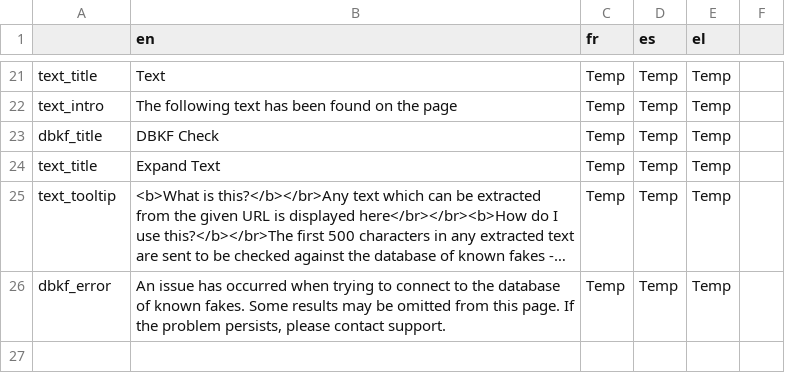
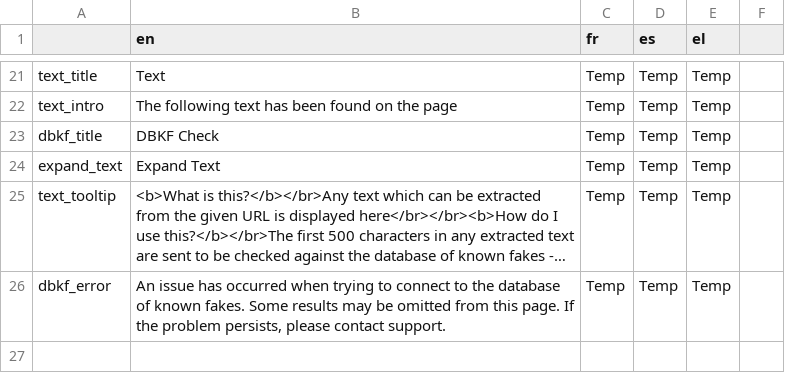
Before and after one commit to AFP-Medialab/verification-plugin, a TSV file: src/LocalDictionary/components/NavItems/tools/Assistant.tsv, drawn as a sheet; only a part is shown, gaps mark what is left out; long unchanged cells end in …; the diff names each change by its address in the sheet, - before the commit and + after, or states it on an @@ line.

Commit message:
fixing wrong tsv value being used on assistanttext

```diff
--- a/src/LocalDictionary/components/NavItems/tools/Assistant.tsv
+++ b/src/LocalDictionary/components/NavItems/tools/Assistant.tsv
-A24: text_title
+A24: expand_text
```
Also changed, not shown: 1 other file.
